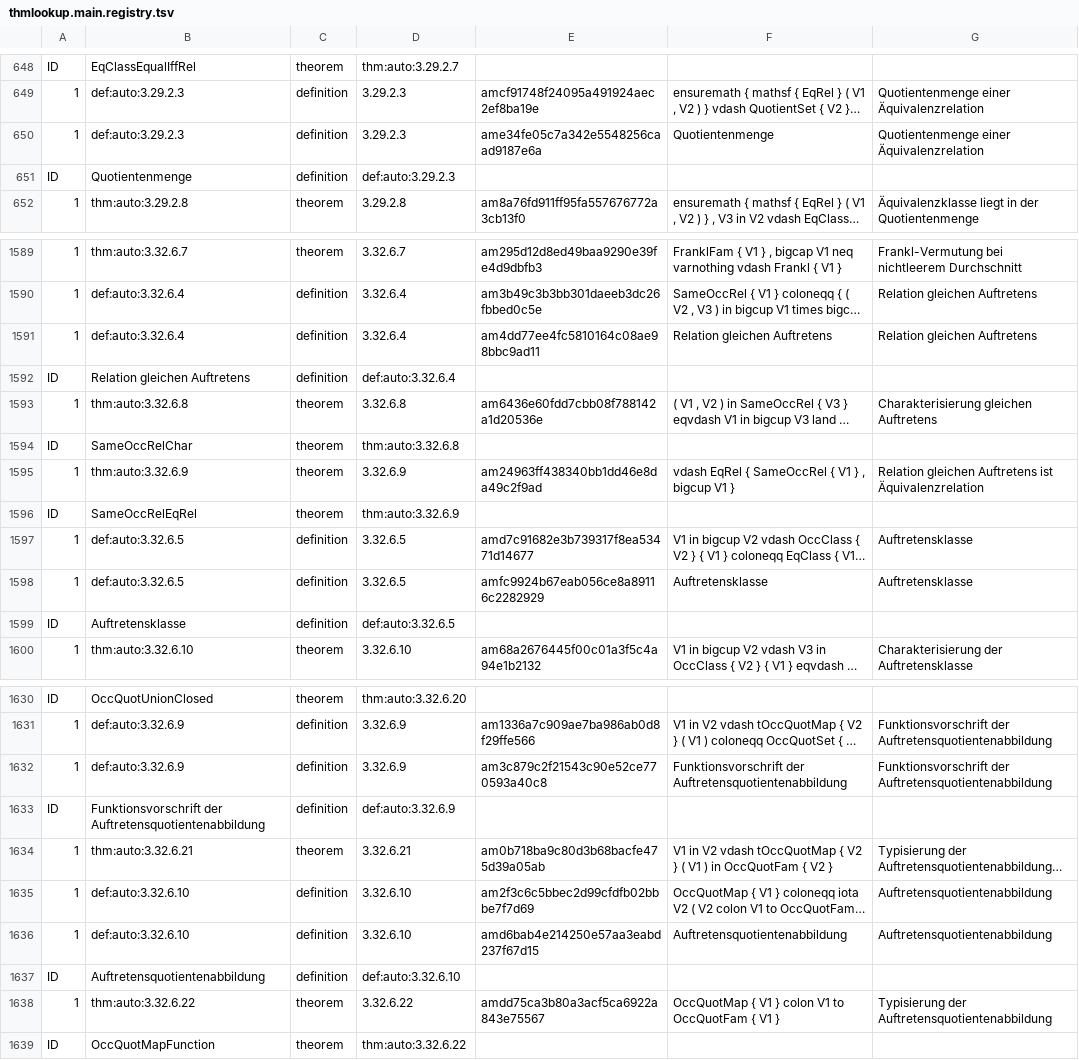
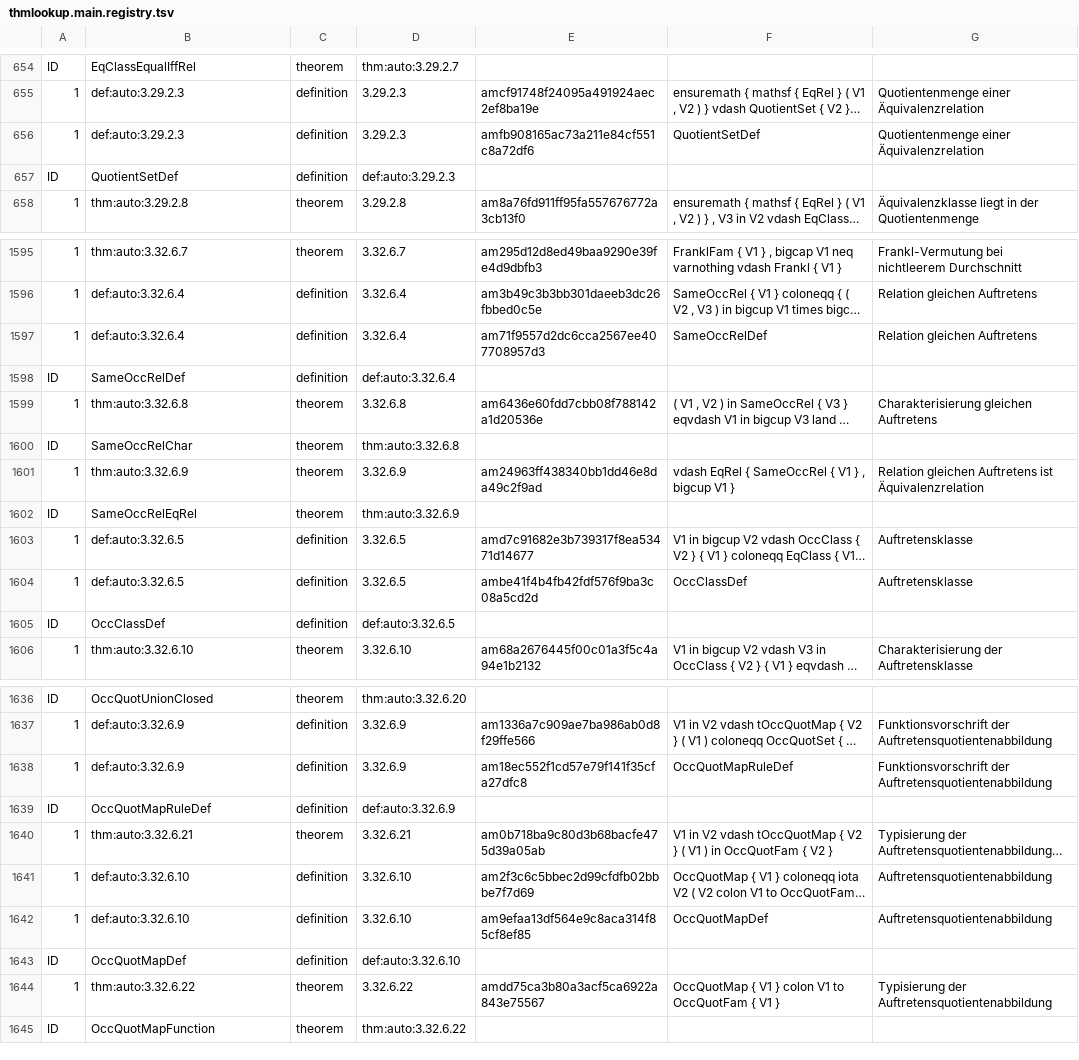
Before and after one commit to Losbarthos/Die-Grundlagen-der-Mathematik, a TSV file: thmlookup.main.registry.tsv, drawn as a sheet; only a part is shown, gaps mark what is left out; long unchanged cells end in …; addresses are those after the commit; the diff covers the shown part only; the diff names each change by its address in the sheet, - before the commit and + after, or states it on an @@ line.

```diff
--- a/thmlookup.main.registry.tsv
+++ b/thmlookup.main.registry.tsv
-E656: ame34fe05c7a342e5548256caad9187e6a
+E656: amfb908165ac73a211e84cf551c8a72df6
-F656: Quotientenmenge
+F656: QuotientSetDef
-B657: Quotientenmenge
+B657: QuotientSetDef
-E1597: am4dd77ee4fc5810164c08ae98bbc9ad11
+E1597: am71f9557d2dc6cca2567ee407708957d3
-F1597: Relation gleichen Auftretens
+F1597: SameOccRelDef
-B1598: Relation gleichen Auftretens
+B1598: SameOccRelDef
-E1604: amfc9924b67eab056ce8a89116c2282929
+E1604: ambe41f4b4fb42fdf576f9ba3c08a5cd2d
-F1604: Auftretensklasse
+F1604: OccClassDef
-B1605: Auftretensklasse
+B1605: OccClassDef
-E1638: am3c879c2f21543c90e52ce770593a40c8
+E1638: am18ec552f1cd57e79f141f35cfa27dfc8
-F1638: Funktionsvorschrift der Auftretensquotientenabbildung
+F1638: OccQuotMapRuleDef
-B1639: Funktionsvorschrift der Auftretensquotientenabbildung
+B1639: OccQuotMapRuleDef
-E1642: amd6bab4e214250e57aa3eabd237f67d15
+E1642: am9efaa13df564e9c8aca314f85cf8ef85
-F1642: Auftretensquotientenabbildung
+F1642: OccQuotMapDef
-B1643: Auftretensquotientenabbildung
+B1643: OccQuotMapDef
```
Also changed, not shown: 6 added rows and 15 edited cells elsewhere in this file, 4 other files.
